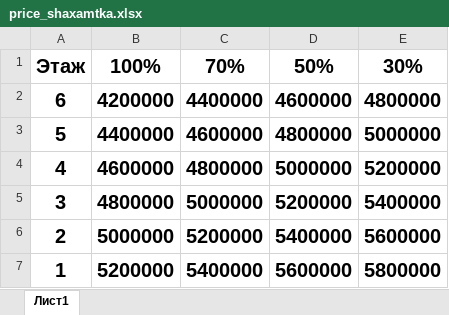
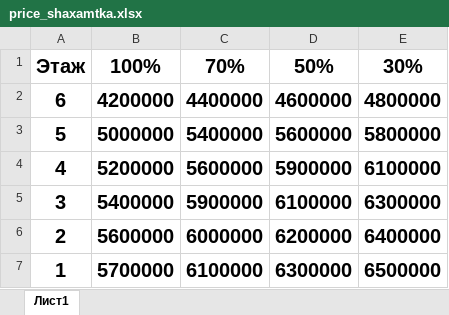
Before and after one commit to RealEstateDevw/RealEstate, an Excel workbook: static/Жилые_Комплексы/ЖК_Бахор/price_shaxamtka.xlsx, sheet Лист1, drawn as a sheet; values as stored, in another font and other column widths than the file's, no borders; the diff names each change by its address in the sheet, - before the commit and + after, or states it on an @@ line.

```diff
--- a/static/Жилые_Комплексы/ЖК_Бахор/price_shaxamtka.xlsx (sheet Лист1)
+++ b/static/Жилые_Комплексы/ЖК_Бахор/price_shaxamtka.xlsx (sheet Лист1)
-B3: 4400000
+B3: 5000000
-C3: 4600000
+C3: 5400000
-D3: 4800000
+D3: 5600000
-E3: 5000000
+E3: 5800000
-B4: 4600000
+B4: 5200000
-C4: 4800000
+C4: 5600000
-D4: 5000000
+D4: 5900000
-E4: 5200000
+E4: 6100000
-B5: 4800000
+B5: 5400000
-C5: 5000000
+C5: 5900000
-D5: 5200000
+D5: 6100000
-E5: 5400000
+E5: 6300000
-B6: 5000000
+B6: 5600000
-C6: 5200000
+C6: 6000000
-D6: 5400000
+D6: 6200000
-E6: 5600000
+E6: 6400000
-B7: 5200000
+B7: 5700000
-C7: 5400000
+C7: 6100000
-D7: 5600000
+D7: 6300000
-E7: 5800000
+E7: 6500000
```
Also changed, not shown: static/Жилые_Комплексы/ЖК_Бахор/contract_registry.xlsx, static/Жилые_Комплексы/ЖК_Бахор/jk_data.xlsx, 2 other files.
